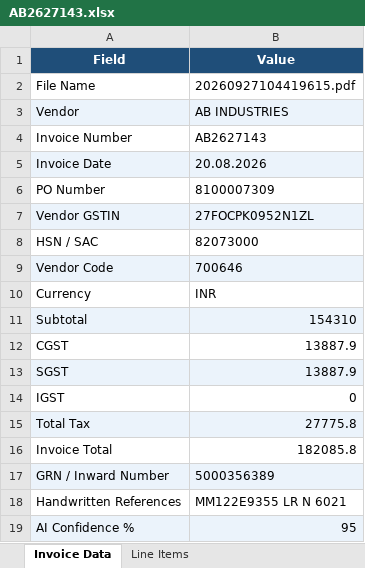
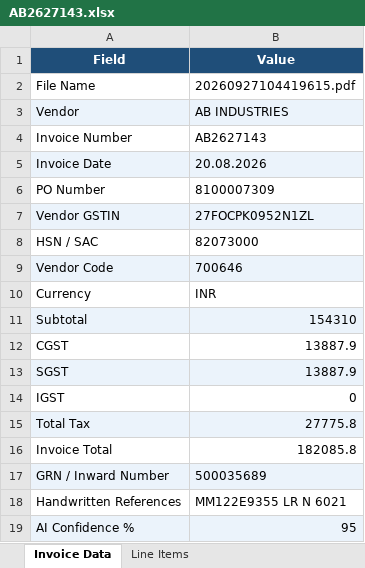
Before and after one commit to Vignesh-Catnip/KTFL-DEV, an Excel workbook: Output-Excel/AB2627143.xlsx, sheet Invoice Data, drawn as a sheet; values as stored, in another font and other column widths than the file's, no borders; the diff names each change by its address in the sheet, - before the commit and + after, or states it on an @@ line.

```diff
--- a/Output-Excel/AB2627143.xlsx (sheet Invoice Data)
+++ b/Output-Excel/AB2627143.xlsx (sheet Invoice Data)
-B17 (Value): 5000356389
+B17 (Value): 500035689
```
Also changed, not shown: Output-Excel/428_26-27.xlsx, Output-Excel/BM_26-27_1328.xlsx, 1 other file.
